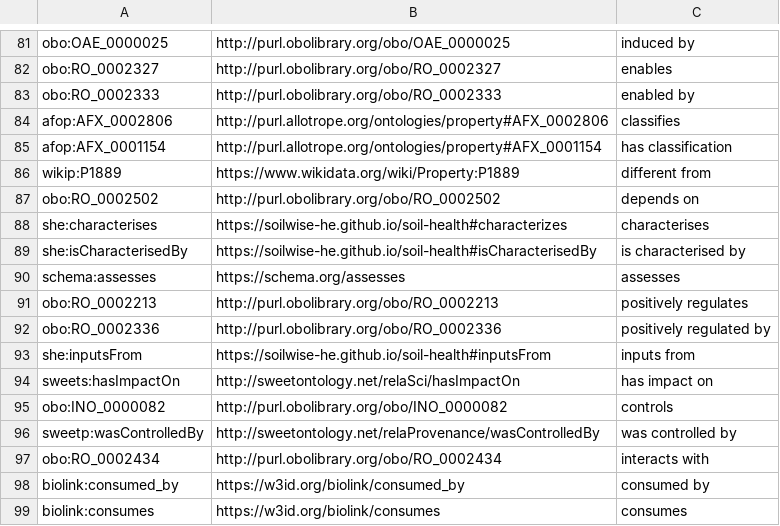
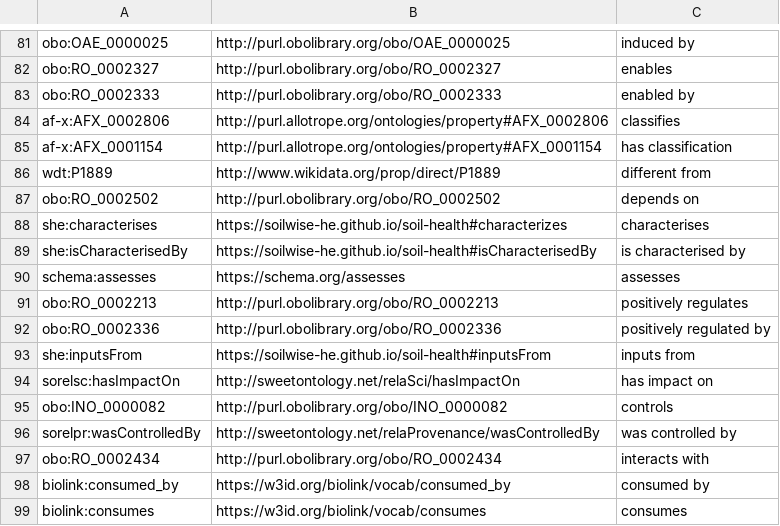
Before and after one commit to soilwise-he/soil-health-knowledge-graph, a CSV file: in_ontovocabs/properties.csv, drawn as a sheet; only a part is shown, gaps mark what is left out.

```diff
--- a/in_ontovocabs/properties.csv
+++ b/in_ontovocabs/properties.csv
@@ -83,5 +83,5 @@ obo:RO_0002327,http://purl.obolibrary.org/obo/RO_0002327,enables
 obo:RO_0002333,http://purl.obolibrary.org/obo/RO_0002333,enabled by
-afop:AFX_0002806,http://purl.allotrope.org/ontologies/property#AFX_0002806,classifies
-afop:AFX_0001154,http://purl.allotrope.org/ontologies/property#AFX_0001154,has classification
-wikip:P1889,https://www.wikidata.org/wiki/Property:P1889,different from
+af-x:AFX_0002806,http://purl.allotrope.org/ontologies/property#AFX_0002806,classifies
+af-x:AFX_0001154,http://purl.allotrope.org/ontologies/property#AFX_0001154,has classification
+wdt:P1889,http://www.wikidata.org/prop/direct/P1889,different from
 obo:RO_0002502,http://purl.obolibrary.org/obo/RO_0002502,depends on
@@ -93,7 +93,7 @@ obo:RO_0002336,http://purl.obolibrary.org/obo/RO_0002336,positively regulated by
 she:inputsFrom,https://soilwise-he.github.io/soil-health#inputsFrom,inputs from
-sweets:hasImpactOn,http://sweetontology.net/relaSci/hasImpactOn,has impact on
+sorelsc:hasImpactOn,http://sweetontology.net/relaSci/hasImpactOn,has impact on
 obo:INO_0000082,http://purl.obolibrary.org/obo/INO_0000082,controls
-sweetp:wasControlledBy,http://sweetontology.net/relaProvenance/wasControlledBy,was controlled by
+sorelpr:wasControlledBy,http://sweetontology.net/relaProvenance/wasControlledBy,was controlled by
 obo:RO_0002434,http://purl.obolibrary.org/obo/RO_0002434,interacts with
-biolink:consumed_by,https://w3id.org/biolink/consumed_by,consumed by
-biolink:consumes,https://w3id.org/biolink/consumes,consumes
+biolink:consumed_by,https://w3id.org/biolink/vocab/consumed_by,consumed by
+biolink:consumes,https://w3id.org/biolink/vocab/consumes,consumes
```
Also changed, not shown: in_ontovocabs/classes.csv, in_ontovocabs/prop_mapping.csv, 1 other file.
